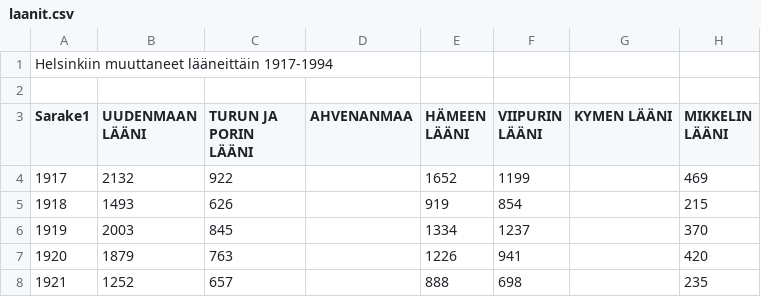
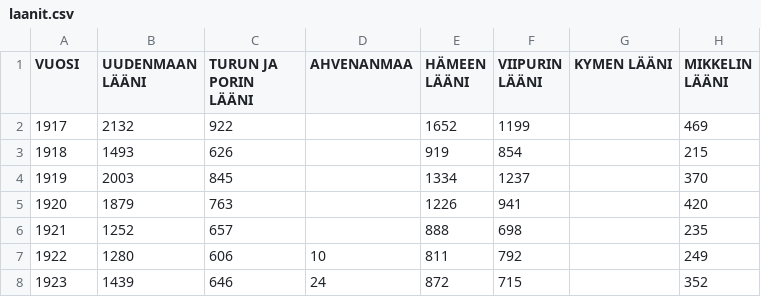
Before and after one commit to jussiarpalahti/vizexp, a CSV file: data/laanit.csv, drawn as a sheet; only a part is shown; the shorter side is filled out with more unchanged rows; removed rows and columns are numbered as before the commit, all else as after; rows hold the shown columns only; the diff names each change by its address in the sheet, - before the commit and + after, or states it on an @@ line.

```diff
--- a/data/laanit.csv
+++ b/data/laanit.csv
-row 1: Helsinkiin muuttaneet lääneittäin 1917-1994
-row 2: (empty)
@@ column A (VUOSI) renumbered in row 1 @@
```
Also changed, not shown: data/maakunnat.csv, 1 other file.
